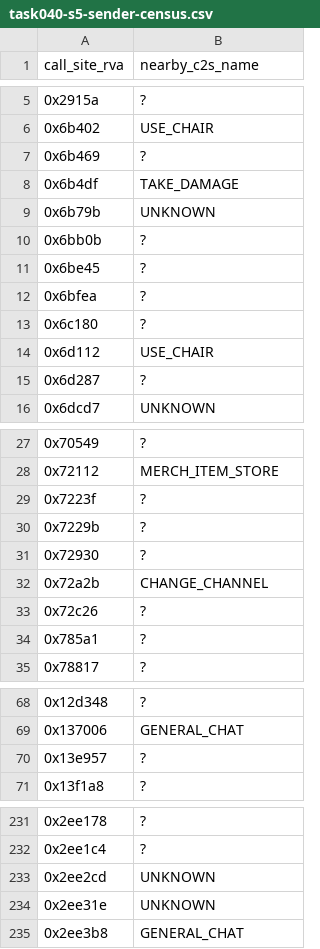
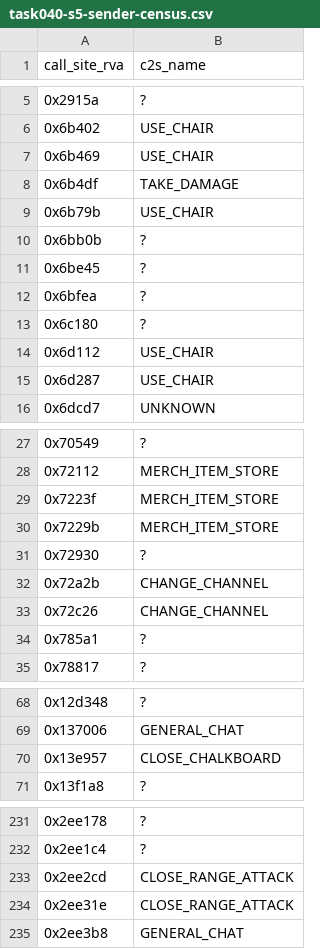
Before and after one commit to lithdoo/adventure-island, a CSV file: result/task040-s5-sender-census.csv, drawn as a sheet; only a part is shown, gaps mark what is left out; the diff covers the shown part only.

```diff
--- a/result/task040-s5-sender-census.csv
+++ b/result/task040-s5-sender-census.csv
@@ -1 +1 @@
-call_site_rva,nearby_c2s_name
+call_site_rva,c2s_name
@@ -6,5 +6,5 @@ call_site_rva,nearby_c2s_name
 0x6b402,USE_CHAIR
-0x6b469,?
+0x6b469,USE_CHAIR
 0x6b4df,TAKE_DAMAGE
-0x6b79b,UNKNOWN
+0x6b79b,USE_CHAIR
 0x6bb0b,?
@@ -14,3 +14,3 @@ call_site_rva,nearby_c2s_name
 0x6d112,USE_CHAIR
-0x6d287,?
+0x6d287,USE_CHAIR
 0x6dcd7,UNKNOWN
@@ -28,7 +28,7 @@ call_site_rva,nearby_c2s_name
 0x72112,MERCH_ITEM_STORE
-0x7223f,?
-0x7229b,?
+0x7223f,MERCH_ITEM_STORE
+0x7229b,MERCH_ITEM_STORE
 0x72930,?
 0x72a2b,CHANGE_CHANNEL
-0x72c26,?
+0x72c26,CHANGE_CHANNEL
 0x785a1,?
@@ -69,3 +69,3 @@ call_site_rva,nearby_c2s_name
 0x137006,GENERAL_CHAT
-0x13e957,?
+0x13e957,CLOSE_CHALKBOARD
 0x13f1a8,?
@@ -232,4 +232,4 @@ call_site_rva,nearby_c2s_name
 0x2ee1c4,?
-0x2ee2cd,UNKNOWN
-0x2ee31e,UNKNOWN
+0x2ee2cd,CLOSE_RANGE_ATTACK
+0x2ee31e,CLOSE_RANGE_ATTACK
 0x2ee3b8,GENERAL_CHAT
```
Also changed, not shown: 4 edited cells elsewhere in this file, result/task040-game-logic-map.csv, 4 other files.
